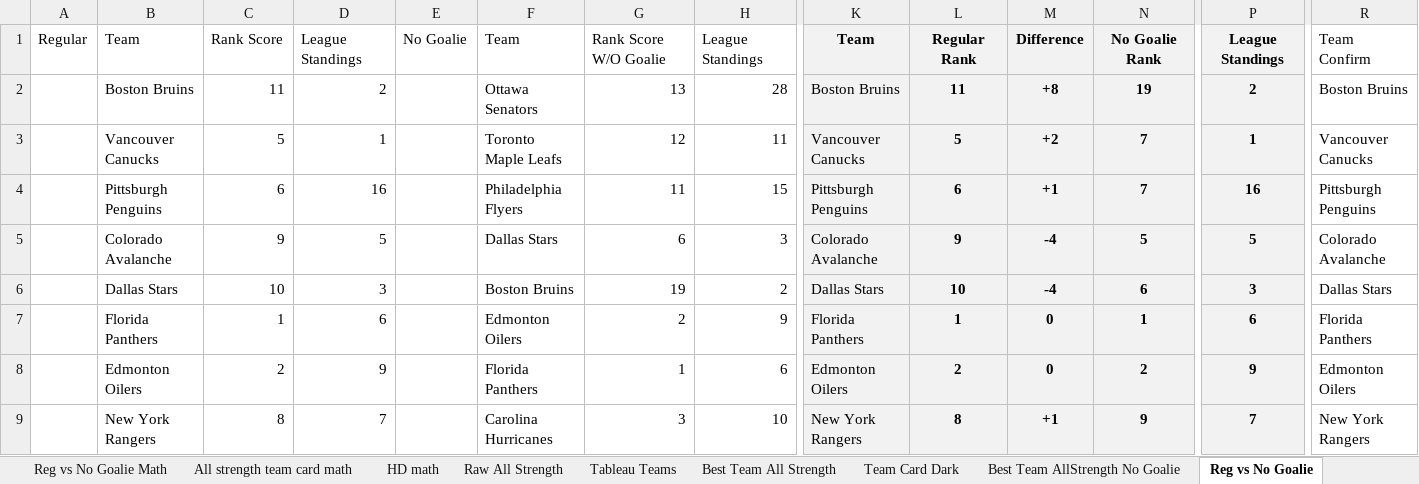
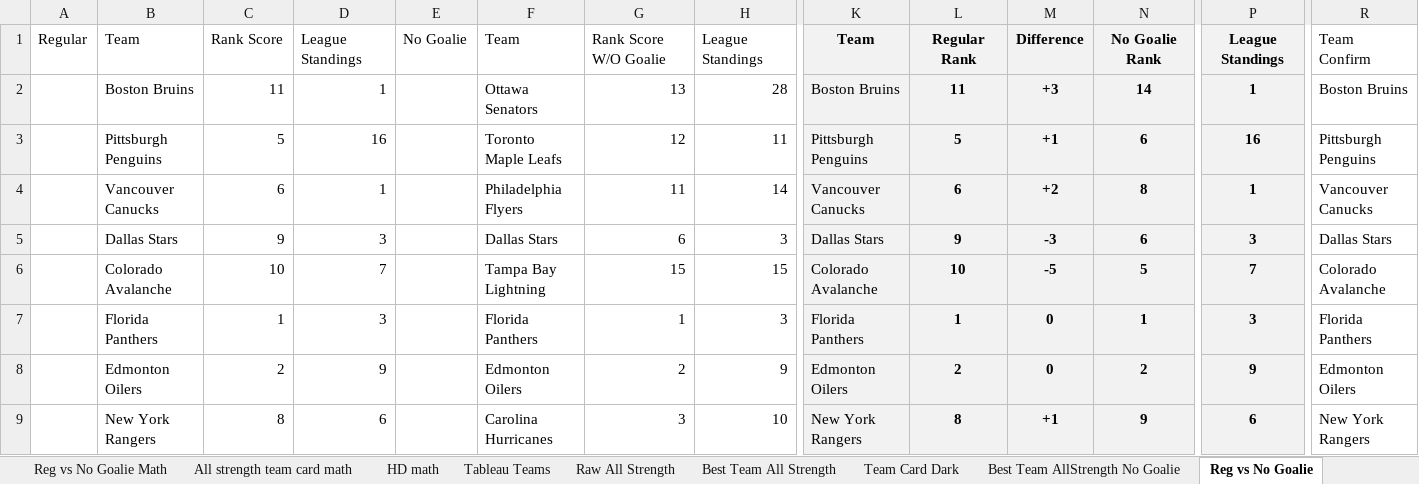
Before and after one commit to hatch47/DataAnalystProjects, an Excel workbook: 2023-24 Conditional Formatting Cards/23-24 Conditional Formatting Team Card v6.xlsx, sheet Reg vs No Goalie, drawn as a sheet; only a part is shown, gaps mark what is left out; values as stored, in another font and other column widths than the file's, no borders; conditional formats not drawn; removed rows and columns are numbered as before the commit, all else as after; rows hold the shown columns only; the diff covers the shown part only; the diff names each change by its address in the sheet, - before the commit and + after, or states it on an @@ line.

Commit message:
Cards and Tableau Update

```diff
--- a/2023-24 Conditional Formatting Cards/23-24 Conditional Formatting Team Card v6.xlsx (sheet Reg vs No Goalie)
+++ b/2023-24 Conditional Formatting Cards/23-24 Conditional Formatting Team Card v6.xlsx (sheet Reg vs No Goalie)
@@ sheet tab order changed: Reg vs No Goalie Math | All strength team card math | HD math | Tableau Teams | Raw All Strength | Best Team All Strength | Team Card Dark | Best Team AllStrength No Goalie | Reg vs No Goalie @@
-D2: 2
+D2: 1
-M2: +8
+M2: +3
-N2: 19
+N2: 14
-P2: 2
+P2: 1
-row 3:  | Vancouver Canucks | 5 | 1 |  | Toronto Maple Leafs | 12 | 11 | Vancouver Canucks | 5 | +2 | 7 | 1 | Vancouver Canucks
-C3: 6
+C3: 5
-F3: Philadelphia Flyers
+F3: Toronto Maple Leafs
-G3: 11
+G3: 12
-H3: 15
+H3: 11
-L3: 6
+L3: 5
-N3: 7
+N3: 6
-row 5:  | Colorado Avalanche | 9 | 5 |  | Dallas Stars | 6 | 3 | Colorado Avalanche | 9 | -4 | 5 | 5 | Colorado Avalanche
+row 4:  | Vancouver Canucks | 6 | 1 |  | Philadelphia Flyers | 11 | 14 | Vancouver Canucks | 6 | +2 | 8 | 1 | Vancouver Canucks
-C5: 10
+C5: 9
-F5: Boston Bruins
+F5: Dallas Stars
-G5: 19
+G5: 6
-H5: 2
+H5: 3
-L5: 10
+L5: 9
-M5: -4
+M5: -3
+row 6:  | Colorado Avalanche | 10 | 7 |  | Tampa Bay Lightning | 15 | 15 | Colorado Avalanche | 10 | -5 | 5 | 7 | Colorado Avalanche
-D7: 6
+D7: 3
-F7: Edmonton Oilers
+F7: Florida Panthers
-G7: 2
+G7: 1
-H7: 9
+H7: 3
-P7: 6
+P7: 3
-F8: Florida Panthers
+F8: Edmonton Oilers
-G8: 1
+G8: 2
-H8: 6
+H8: 9
-D9: 7
+D9: 6
-P9: 7
+P9: 6
```
Also changed, not shown: 7 added rows, 7 removed rows and 70 edited cells elsewhere in this sheet, sheet Raw All Strength, sheet All strength team card math, sheet Best Team All Strength, sheet All Strength Simple Look Math, sheet HD Best Team List, sheet Reg vs No Goalie Math, 6 more sheets, formulas that keep their value, 1 other file.
